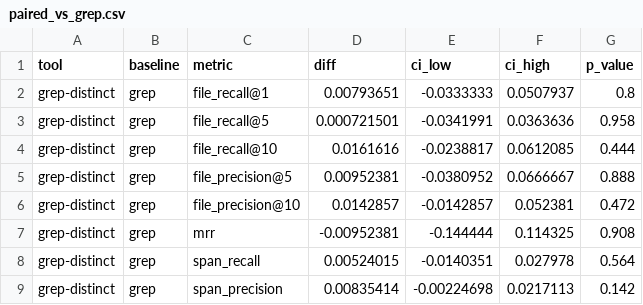
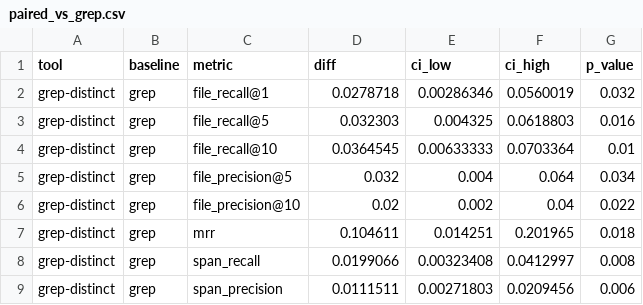
Before and after one commit to itsDigvijaysing/agent-codesearch-bench, a CSV file: results/hard/paired_vs_grep.csv, drawn as a sheet; only a part is shown; the diff covers the shown part only.

Commit message:
docs(results): add final hard split results for six tools

```diff
--- a/results/hard/paired_vs_grep.csv
+++ b/results/hard/paired_vs_grep.csv
@@ -1,9 +1,9 @@
 tool,baseline,metric,diff,ci_low,ci_high,p_value
-grep-distinct,grep,file_recall@1,0.00793651,-0.0333333,0.0507937,0.8
-grep-distinct,grep,file_recall@5,0.000721501,-0.0341991,0.0363636,0.958
-grep-distinct,grep,file_recall@10,0.0161616,-0.0238817,0.0612085,0.444
-grep-distinct,grep,file_precision@5,0.00952381,-0.0380952,0.0666667,0.888
-grep-distinct,grep,file_precision@10,0.0142857,-0.0142857,0.052381,0.472
-grep-distinct,grep,mrr,-0.00952381,-0.144444,0.114325,0.908
-grep-distinct,grep,span_recall,0.00524015,-0.0140351,0.027978,0.564
-grep-distinct,grep,span_precision,0.00835414,-0.00224698,0.0217113,0.142
+grep-distinct,grep,file_recall@1,0.0278718,0.00286346,0.0560019,0.032
+grep-distinct,grep,file_recall@5,0.032303,0.004325,0.0618803,0.016
+grep-distinct,grep,file_recall@10,0.0364545,0.00633333,0.0703364,0.01
+grep-distinct,grep,file_precision@5,0.032,0.004,0.064,0.034
+grep-distinct,grep,file_precision@10,0.02,0.002,0.04,0.022
+grep-distinct,grep,mrr,0.104611,0.014251,0.201965,0.018
+grep-distinct,grep,span_recall,0.0199066,0.00323408,0.0412997,0.008
+grep-distinct,grep,span_precision,0.0111511,0.00271803,0.0209456,0.006
```
Also changed, not shown: 141 edited cells elsewhere in this file, results/hard/summary.csv, 12 other files.
